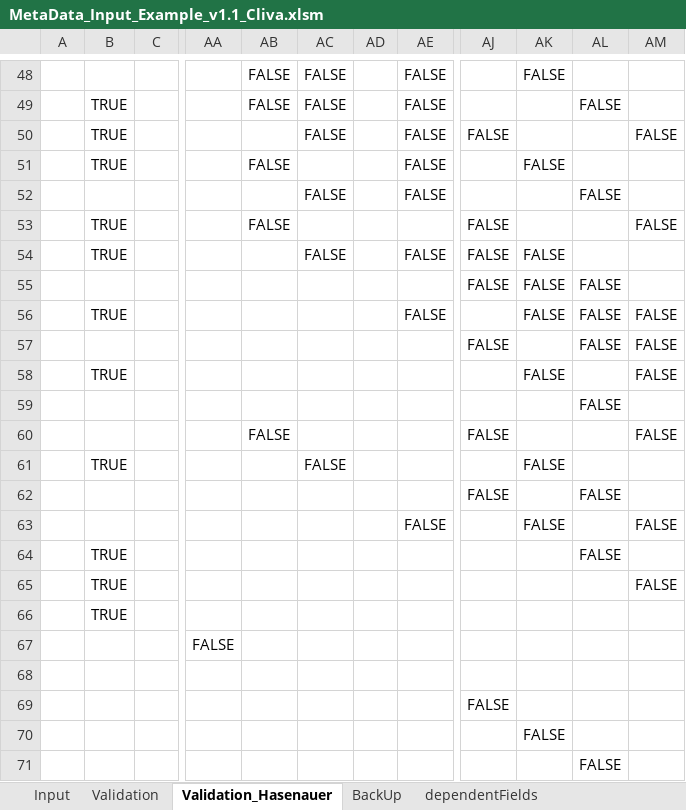
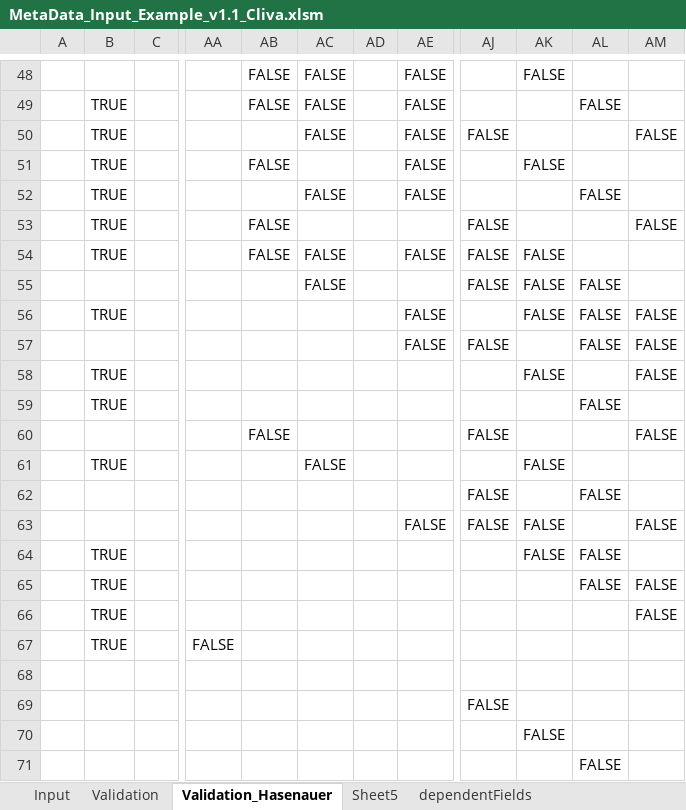
Before and after one commit to LeaSeep/MetaDataFormat, an Excel workbook: Input/ExcelBased/MetaData_Input_Example_v1.1_Cliva.xlsm, sheet Validation_Hasenauer, drawn as a sheet; only a part is shown, gaps mark what is left out; values as stored, in another font and other column widths than the file's, no borders; the diff covers the shown part only; the diff names each change by its address in the sheet, - before the commit and + after, or states it on an @@ line.

```diff
--- a/Input/ExcelBased/MetaData_Input_Example_v1.1_Cliva.xlsm (sheet Validation_Hasenauer)
+++ b/Input/ExcelBased/MetaData_Input_Example_v1.1_Cliva.xlsm (sheet Validation_Hasenauer)
-sheet tab: BackUp
+sheet tab: Sheet5
-B52: (empty)
+B52: TRUE
-AB54: (empty)
+AB54: FALSE
-AC55: (empty)
+AC55: FALSE
-AE57: (empty)
+AE57: FALSE
-B59: (empty)
+B59: TRUE
-AJ63: (empty)
+AJ63: FALSE
-AK64: (empty)
+AK64: FALSE
-AL65: (empty)
+AL65: FALSE
-AM66: (empty)
+AM66: FALSE
-B67: (empty)
+B67: TRUE
```
Also changed, not shown: 3 added rows, 3 removed rows, 60 edited cells and cell formats elsewhere in this sheet, sheet Validation, sheet dependentFields, sheet Input, formulas that keep their value, charts or pictures.
